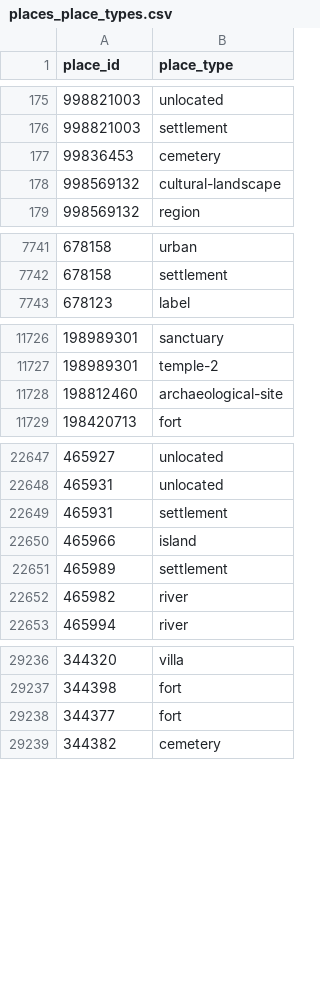
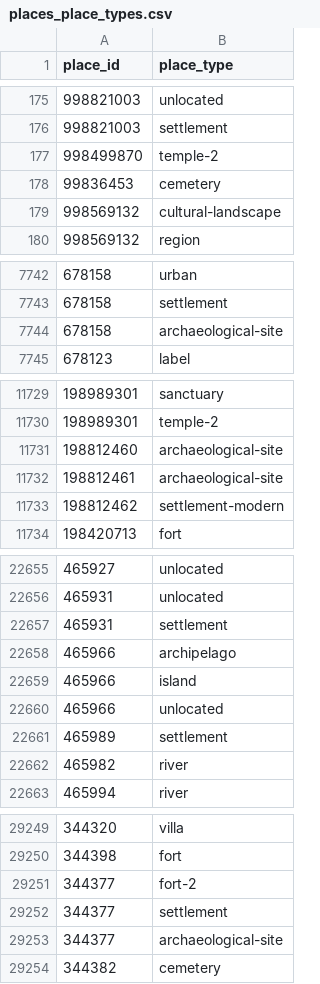
Before and after one commit to isawnyu/pleiades.datasets, a CSV file: data/gis/places_place_types.csv, drawn as a sheet; only a part is shown, gaps mark what is left out; the diff covers the shown part only.

```diff
--- a/data/gis/places_place_types.csv
+++ b/data/gis/places_place_types.csv
@@ -176,2 +176,3 @@
 998821003,settlement
+998499870,temple-2
 99836453,cemetery
@@ -7742,2 +7743,3 @@
 678158,settlement
+678158,archaeological-site
 678123,label
@@ -11728,2 +11731,4 @@
 198812460,archaeological-site
+198812461,archaeological-site
+198812462,settlement-modern
 198420713,fort
@@ -22649,3 +22657,5 @@
 465931,settlement
+465966,archipelago
 465966,island
+465966,unlocated
 465989,settlement
@@ -29237,3 +29250,5 @@
 344398,fort
-344377,fort
+344377,fort-2
+344377,settlement
+344377,archaeological-site
 344382,cemetery
```
Also changed, not shown: 8 added rows and 1 edited cell elsewhere in this file, 3 other files.
